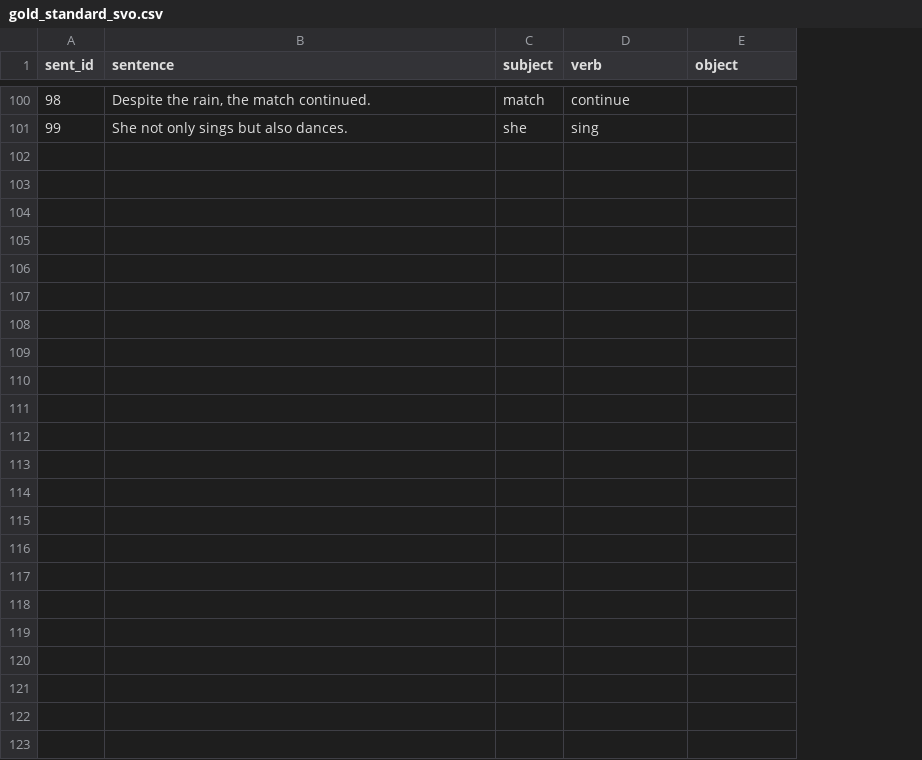
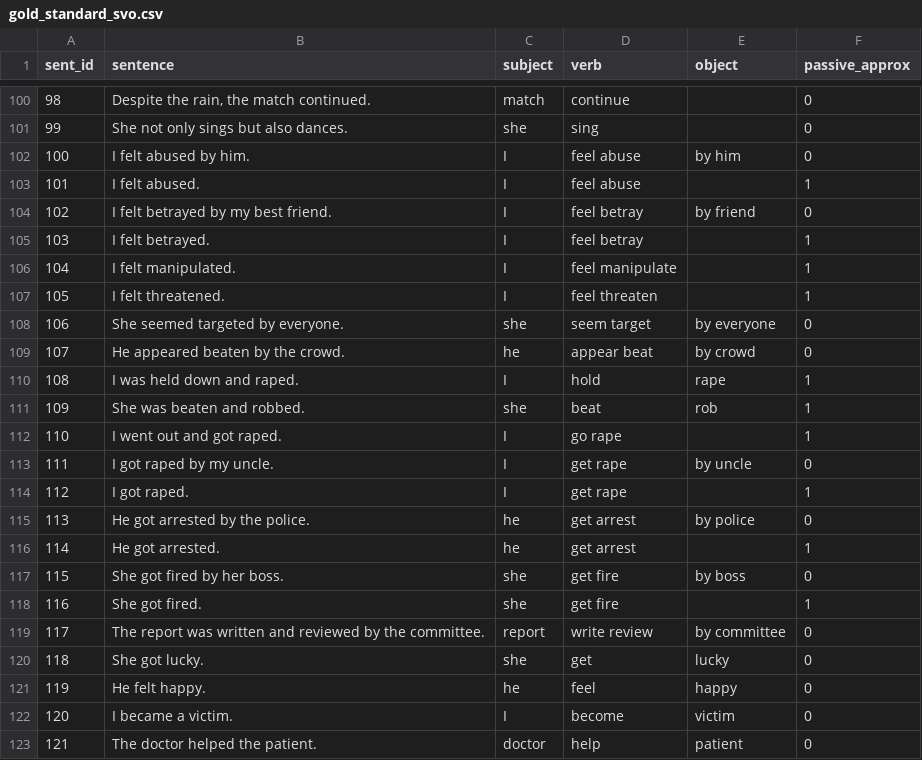
Before and after one commit to MassimoStel/Who-Did-What_Networks, a CSV file: data/gold_standard_svo.csv, drawn as a sheet; only a part is shown, gaps mark what is left out; the diff names each change by its address in the sheet, - before the commit and + after, or states it on an @@ line.

Commit message:
feat: add passive voice detection to SVO extraction and introduce batch processing utility

```diff
--- a/data/gold_standard_svo.csv
+++ b/data/gold_standard_svo.csv
+column F (passive_approx), rows 100-101: 0 | 0
+row 102: 100 | I felt abused by him. | I | feel abuse | by him | 0
+row 103: 101 | I felt abused. | I | feel abuse |  | 1
+row 104: 102 | I felt betrayed by my best friend. | I | feel betray | by friend | 0
+row 105: 103 | I felt betrayed. | I | feel betray |  | 1
+row 106: 104 | I felt manipulated. | I | feel manipulate |  | 1
+row 107: 105 | I felt threatened. | I | feel threaten |  | 1
+row 108: 106 | She seemed targeted by everyone. | she | seem target | by everyone | 0
+row 109: 107 | He appeared beaten by the crowd. | he | appear beat | by crowd | 0
+row 110: 108 | I was held down and raped. | I | hold | rape | 1
+row 111: 109 | She was beaten and robbed. | she | beat | rob | 1
+row 112: 110 | I went out and got raped. | I | go rape |  | 1
+row 113: 111 | I got raped by my uncle. | I | get rape | by uncle | 0
+row 114: 112 | I got raped. | I | get rape |  | 1
+row 115: 113 | He got arrested by the police. | he | get arrest | by police | 0
+row 116: 114 | He got arrested. | he | get arrest |  | 1
+row 117: 115 | She got fired by her boss. | she | get fire | by boss | 0
+row 118: 116 | She got fired. | she | get fire |  | 1
+row 119: 117 | The report was written and reviewed by the committee. | report | write review | by committee | 0
+row 120: 118 | She got lucky. | she | get | lucky | 0
+row 121: 119 | He felt happy. | he | feel | happy | 0
+row 122: 120 | I became a victim. | I | become | victim | 0
+row 123: 121 | The doctor helped the patient. | doctor | help | patient | 0
```
Also changed, not shown: 16 other files.
